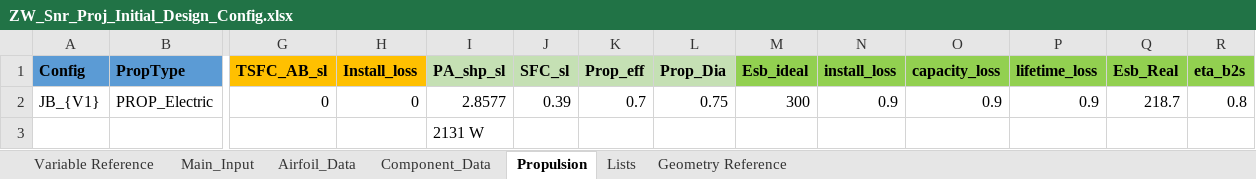
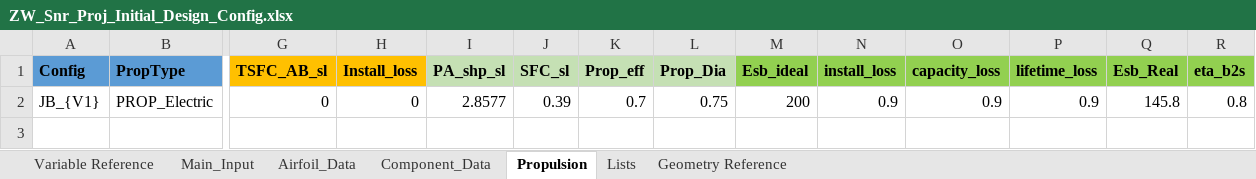
Before and after one commit to NoahJudelson/Team06_SeniorProj, an Excel workbook: USE_THIS_DESIGN_CODE/Input Excel Sheets/Design Configurations/ZW_Snr_Proj_Initial_Design_Config.xlsx, sheet Propulsion, drawn as a sheet; only a part is shown, gaps mark what is left out; values as stored, in another font and other column widths than the file's, no borders; rows hold the shown columns only; the diff names each change by its address in the sheet, - before the commit and + after, or states it on an @@ line.

```diff
--- a/USE_THIS_DESIGN_CODE/Input Excel Sheets/Design Configurations/ZW_Snr_Proj_Initial_Design_Config.xlsx (sheet Propulsion)
+++ b/USE_THIS_DESIGN_CODE/Input Excel Sheets/Design Configurations/ZW_Snr_Proj_Initial_Design_Config.xlsx (sheet Propulsion)
-M2 (Esb_ideal): 300
+M2 (Esb_ideal): 200
-Q2 (Esb_Real): 218.7
+Q2 (Esb_Real): 145.8
-row 3:  |  |  |  | 2131 W
```
Also changed, not shown: USE_THIS_DESIGN_CODE/Input Excel Sheets/Mission Profiles/SD_Mission_Profile_Preliminary_Design.xlsx, USE_THIS_DESIGN_CODE/Input Excel Sheets/Point Performance Requirements/ZW_Snr_Proj_Requirements_Input.xlsx, 3 other files.
